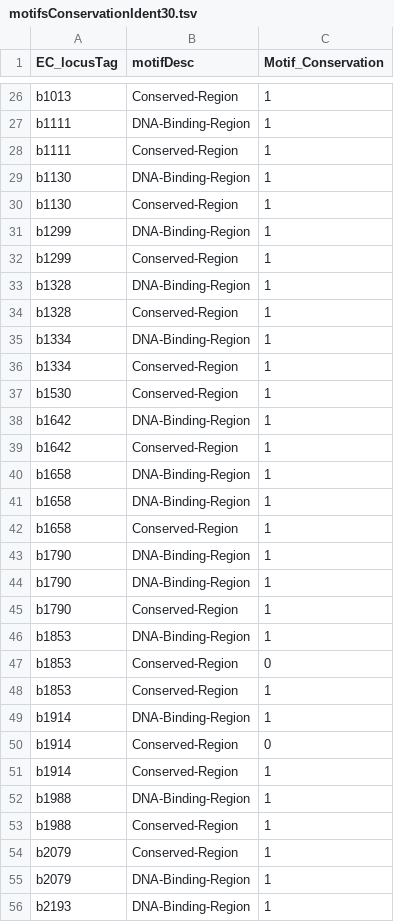
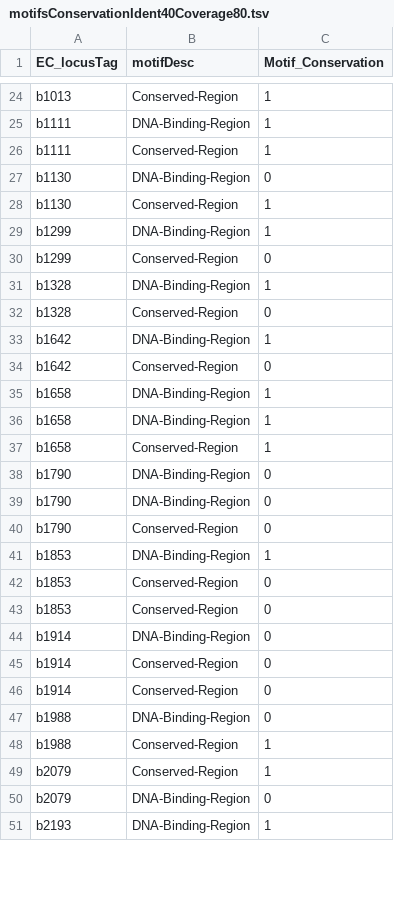
Before and after one commit to LedezmaTejeida-Lab/PutrescineAsSignalingMetabolite, a TSV file: 2_MotifConservation/motifsInfo/motifsConservationIdent40Coverage80.tsv (was 2_MotifConservation/motifsInfo/motifsConservationIdent30.tsv), drawn as a sheet; only a part is shown, gaps mark what is left out; the diff covers the shown part only.

```diff
--- a/2_MotifConservation/motifsInfo/motifsConservationIdent30.tsv
+++ b/2_MotifConservation/motifsInfo/motifsConservationIdent40Coverage80.tsv
@@ -28,13 +26,10 @@ b1111	DNA-Binding-Region	1
 b1111	Conserved-Region	1
-b1130	DNA-Binding-Region	1
+b1130	DNA-Binding-Region	0
 b1130	Conserved-Region	1
 b1299	DNA-Binding-Region	1
-b1299	Conserved-Region	1
+b1299	Conserved-Region	0
 b1328	DNA-Binding-Region	1
-b1328	Conserved-Region	1
-b1334	DNA-Binding-Region	1
-b1334	Conserved-Region	1
-b1530	Conserved-Region	1
+b1328	Conserved-Region	0
 b1642	DNA-Binding-Region	1
-b1642	Conserved-Region	1
+b1642	Conserved-Region	0
 b1658	DNA-Binding-Region	1
@@ -42,15 +37,15 @@ b1658	DNA-Binding-Region	1
 b1658	Conserved-Region	1
-b1790	DNA-Binding-Region	1
-b1790	DNA-Binding-Region	1
-b1790	Conserved-Region	1
+b1790	DNA-Binding-Region	0
+b1790	DNA-Binding-Region	0
+b1790	Conserved-Region	0
 b1853	DNA-Binding-Region	1
 b1853	Conserved-Region	0
-b1853	Conserved-Region	1
-b1914	DNA-Binding-Region	1
+b1853	Conserved-Region	0
+b1914	DNA-Binding-Region	0
 b1914	Conserved-Region	0
-b1914	Conserved-Region	1
-b1988	DNA-Binding-Region	1
+b1914	Conserved-Region	0
+b1988	DNA-Binding-Region	0
 b1988	Conserved-Region	1
 b2079	Conserved-Region	1
-b2079	DNA-Binding-Region	1
+b2079	DNA-Binding-Region	0
 b2193	DNA-Binding-Region	1
```
Also changed, not shown: 31 removed rows and 15 edited cells elsewhere in this file, 2_MotifConservation/motifsInfo/ECaaq_oTFs_DNAbinding_motifs_info.tsv, 2_MotifConservation/motifsInfo/RZaaq_oTFs_DNAbinding_motifs_info.tsv, 29 other files.
